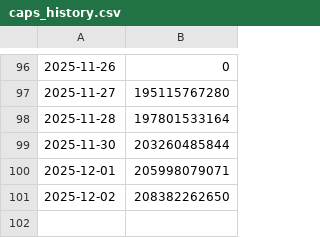
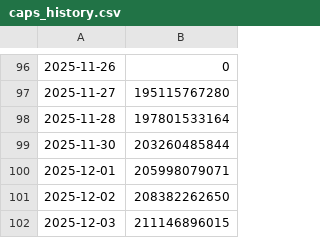
Before and after one commit to 0xaigri/capmoneycaps-dashboard, a CSV file: caps_history.csv, drawn as a sheet; only a part is shown, gaps mark what is left out; the diff names each change by its address in the sheet, - before the commit and + after, or states it on an @@ line.

Commit message:
chore: update caps history

```diff
--- a/caps_history.csv
+++ b/caps_history.csv
+row 102: 2025-12-03 | 211146896015
```
